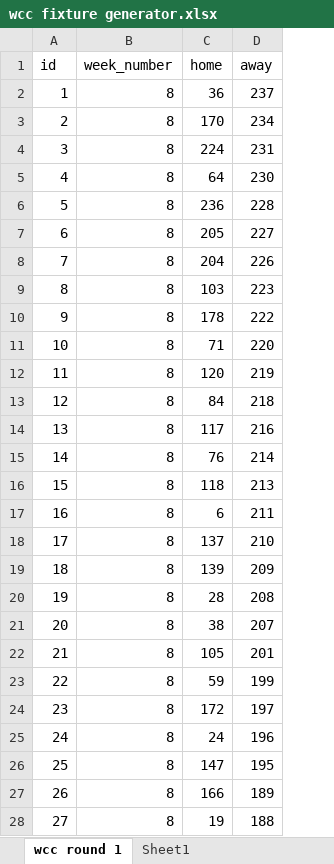
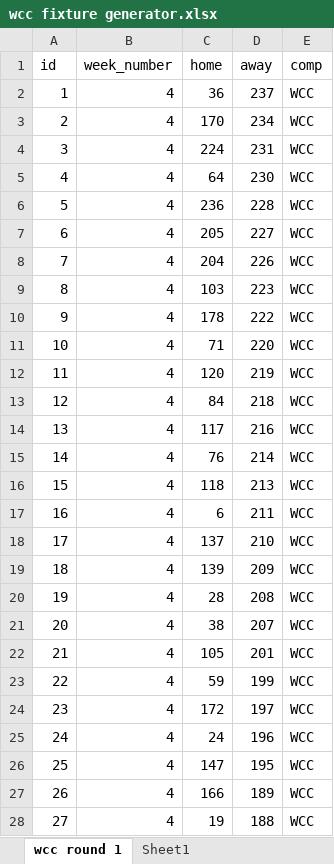
Before and after one commit to Spudos/ftw, an Excel workbook: app/assets/fixture_sheets/wcc fixture generator.xlsx, sheet wcc round 1, drawn as a sheet; only a part is shown; values as stored, in another font and other column widths than the file's, no borders; the diff covers the shown part only; the diff names each change by its address in the sheet, - before the commit and + after, or states it on an @@ line.

```diff
--- a/app/assets/fixture_sheets/wcc fixture generator.xlsx (sheet wcc round 1)
+++ b/app/assets/fixture_sheets/wcc fixture generator.xlsx (sheet wcc round 1)
+column E (comp), rows 2-28: all WCC
-B2:B28 (week_number): 8
+B2:B28 (week_number): 4
```
Also changed, not shown: 86 edited cells elsewhere in this sheet, 11 other files.
